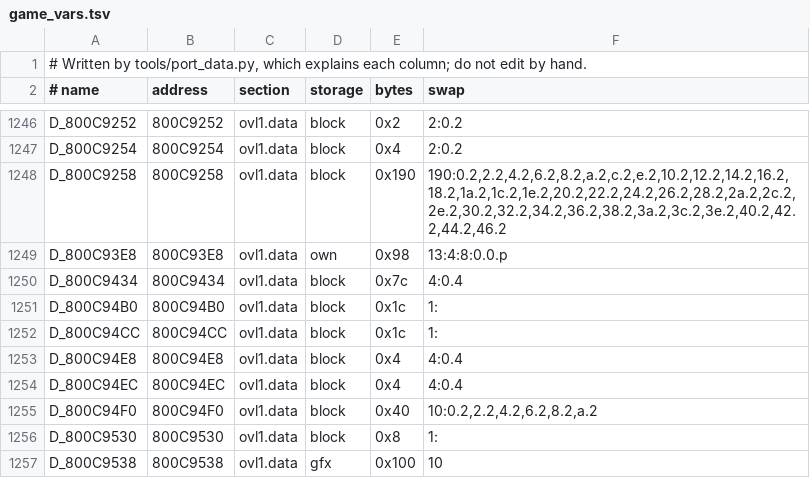
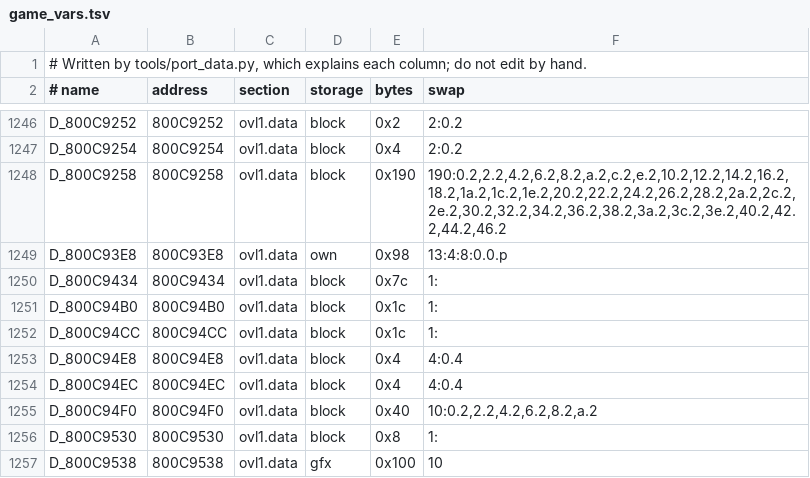
Before and after one commit to soulsdweeb212/wcw-nwo-revenge, a TSV file: port/game_vars.tsv, drawn as a sheet; only a part is shown, gaps mark what is left out.

```diff
--- a/port/game_vars.tsv
+++ b/port/game_vars.tsv
@@ -1249,3 +1249,3 @@ D_800C9258	800C9258	ovl1.data	block	0x190	190:0.2,2.2,4.2,6.2,8.2,a.2,c.2,e.2,10
 D_800C93E8	800C93E8	ovl1.data	own	0x98	13:4:8:0.0.p
-D_800C9434	800C9434	ovl1.data	block	0x7c	4:0.4
+D_800C9434	800C9434	ovl1.data	block	0x7c	1:
 D_800C94B0	800C94B0	ovl1.data	block	0x1c	1:
```
Also changed, not shown: 6 other files.
